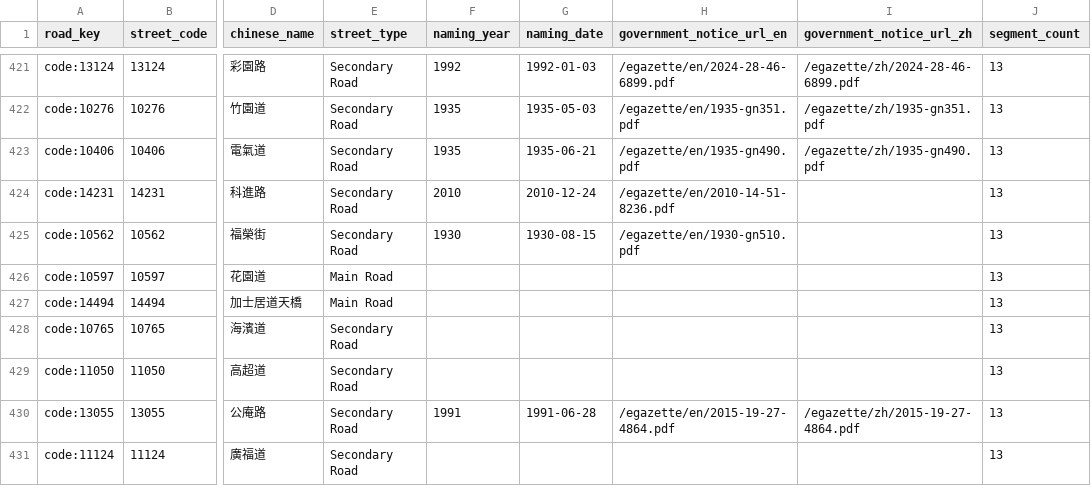
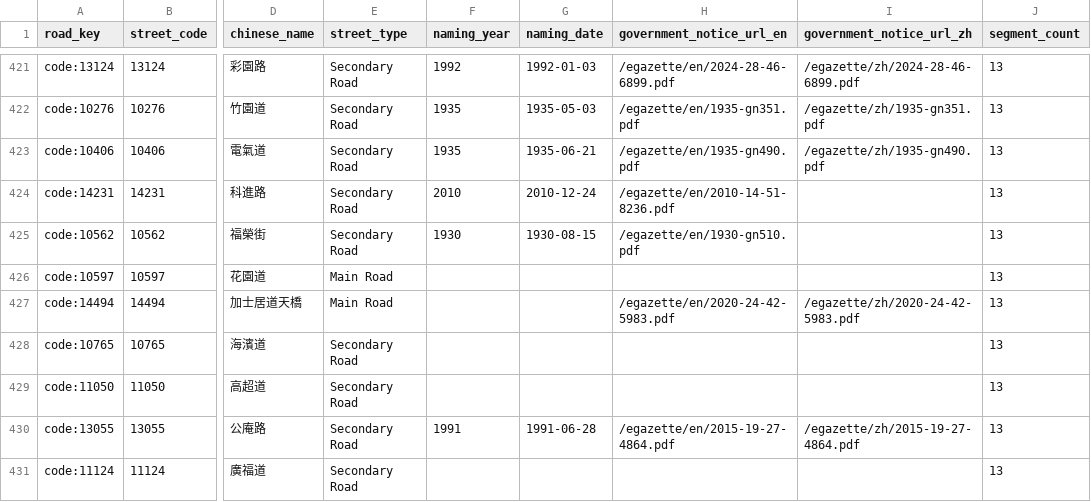
Before and after one commit to cswbrian/street-naming-map, a CSV file: public/data/master/pending-naming-years.csv, drawn as a sheet; only a part is shown, gaps mark what is left out; the diff covers the shown part only; the diff names each change by its address in the sheet, - before the commit and + after, or states it on an @@ line.

```diff
--- a/public/data/master/pending-naming-years.csv
+++ b/public/data/master/pending-naming-years.csv
-H427 (government_notice_url_en): (empty)
+H427 (government_notice_url_en): /egazette/en/2020-24-42-5983.pdf
-I427 (government_notice_url_zh): (empty)
+I427 (government_notice_url_zh): /egazette/zh/2020-24-42-5983.pdf
```
Also changed, not shown: 128 edited cells elsewhere in this file, 7 other files.
